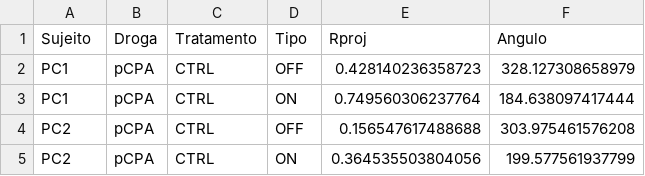
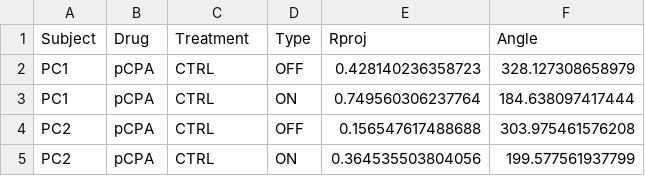
Before and after one commit to lanec-unifesspa/5-HT-CAS, a CSV file: orienting/orienting_pcpa_rproj.csv, drawn as a sheet; only a part is shown.

Commit message:
Update orienting_pcpa_rproj.csv

```diff
--- a/orienting/orienting_pcpa_rproj.csv
+++ b/orienting/orienting_pcpa_rproj.csv
@@ -1,2 +1,2 @@
-"Sujeito","Droga","Tratamento","Tipo","Rproj","Angulo"
+"Subject","Drug","Treatment","Type","Rproj","Angle"
 "PC1","pCPA","CTRL","OFF",0.428140236358723,328.127308658979
```
